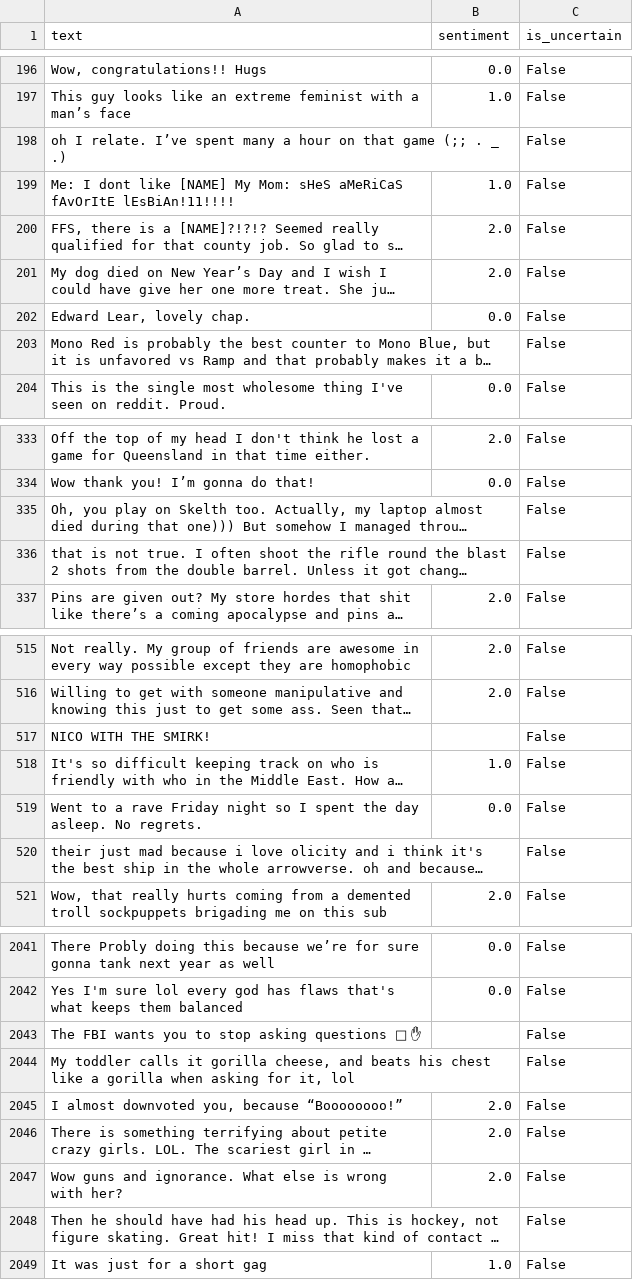
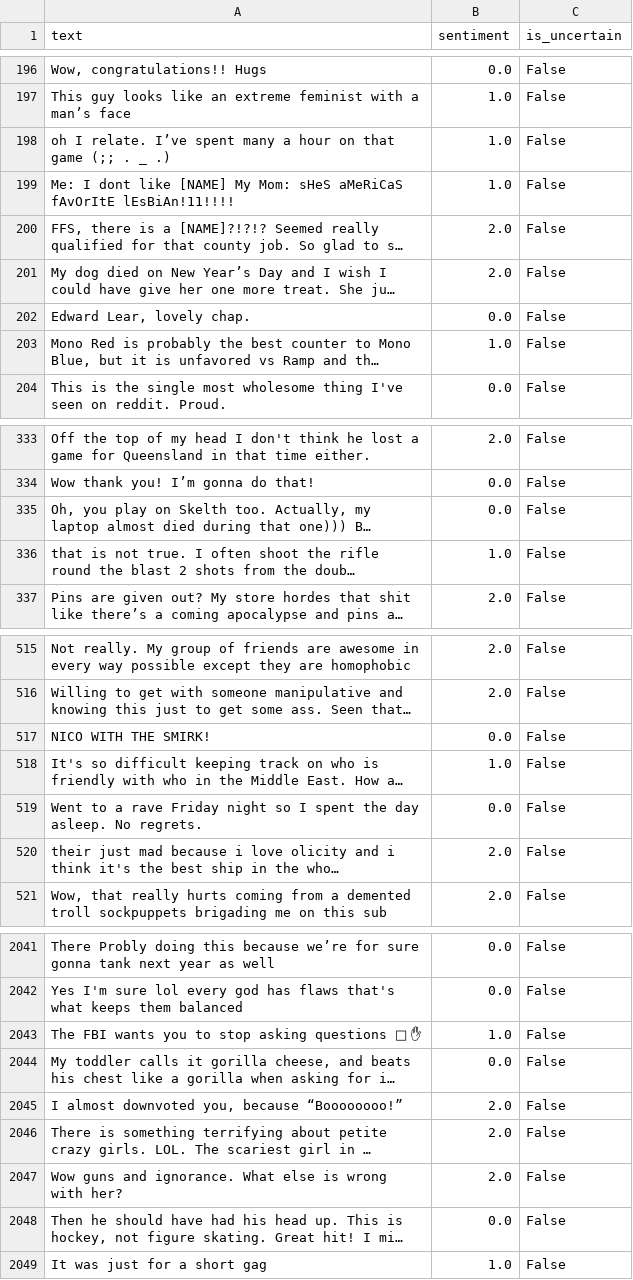
Before and after one commit to TranTheHung2312332/personal-sentiment-analysis, a CSV file: data/labeled/val.csv, drawn as a sheet; only a part is shown, gaps mark what is left out; long unchanged cells end in …; the diff covers the shown part only; the diff names each change by its address in the sheet, - before the commit and + after, or states it on an @@ line.

```diff
--- a/data/labeled/val.csv
+++ b/data/labeled/val.csv
-B198 (sentiment): (empty)
+B198 (sentiment): 1.0
-B203 (sentiment): (empty)
+B203 (sentiment): 1.0
-B335 (sentiment): (empty)
+B335 (sentiment): 0.0
-B336 (sentiment): (empty)
+B336 (sentiment): 1.0
-B517 (sentiment): (empty)
+B517 (sentiment): 0.0
-B520 (sentiment): (empty)
+B520 (sentiment): 2.0
-B2043 (sentiment): (empty)
+B2043 (sentiment): 1.0
-B2044 (sentiment): (empty)
+B2044 (sentiment): 0.0
-B2048 (sentiment): (empty)
+B2048 (sentiment): 0.0
```
Also changed, not shown: 185 edited cells elsewhere in this file, data/labeled/test.csv, data/preprocessed/val.csv, 4 other files.
